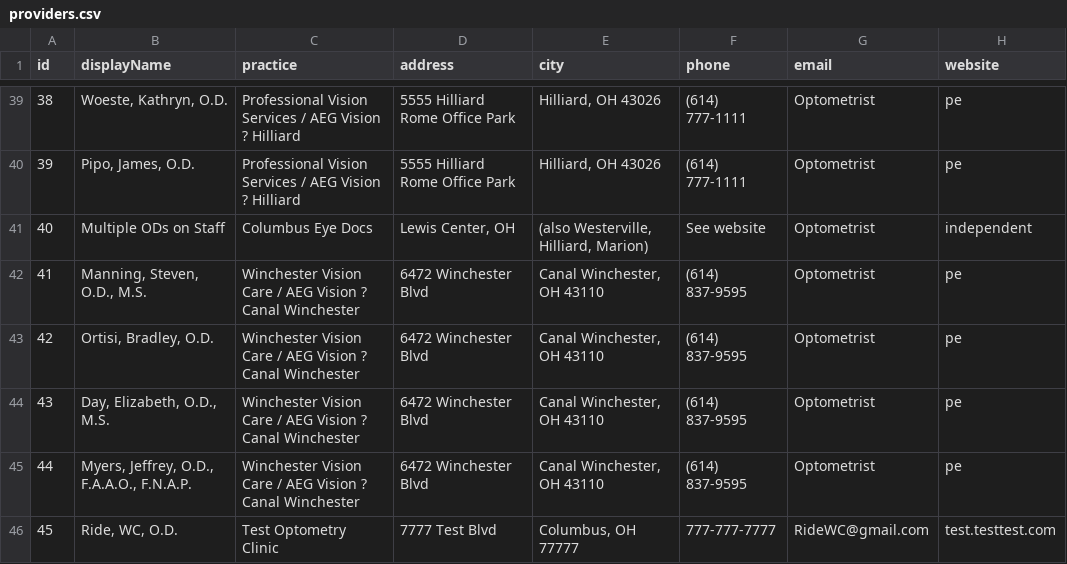
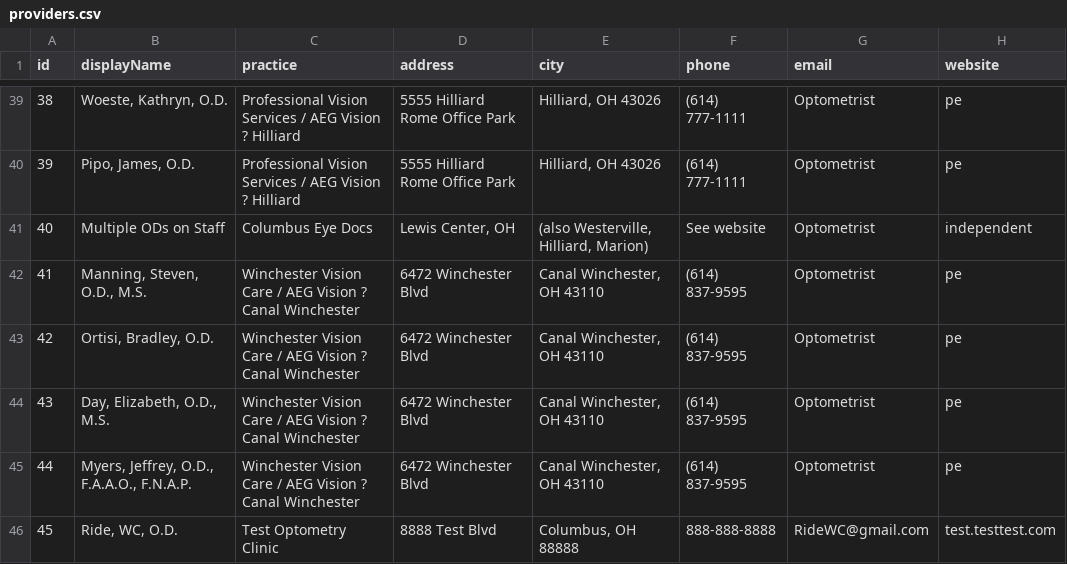
Before and after one commit to LuchoClaudeTools/nwes-providers, a CSV file: providers.csv, drawn as a sheet; only a part is shown, gaps mark what is left out; the diff names each change by its address in the sheet, - before the commit and + after, or states it on an @@ line.

Commit message:
Optometrist self-update: Ride, WC, O.D.

```diff
--- a/providers.csv
+++ b/providers.csv
-D46 (address): 7777 Test Blvd
+D46 (address): 8888 Test Blvd
-E46 (city): Columbus, OH 77777
+E46 (city): Columbus, OH 88888
-F46 (phone): 777-777-7777
+F46 (phone): 888-888-8888
```
